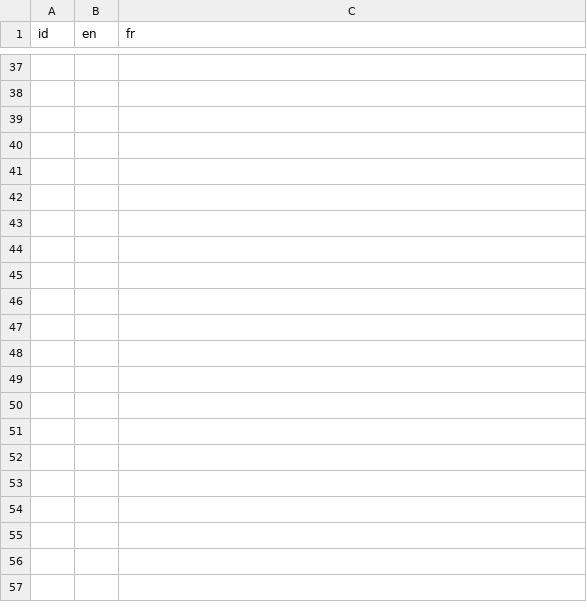
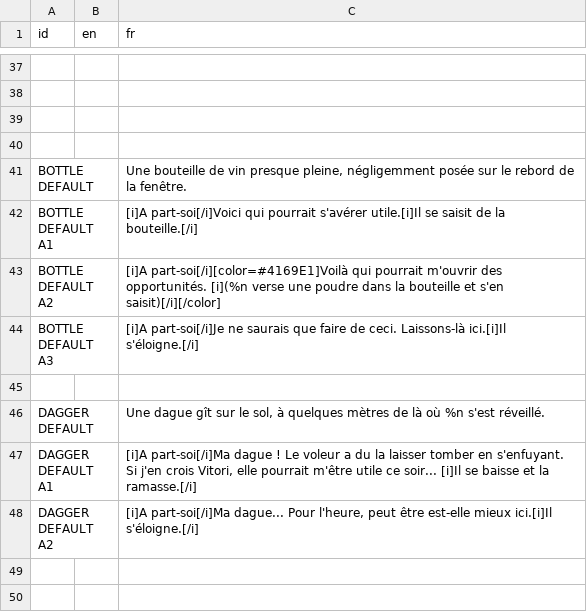
Before and after one commit to DualWielding/1GAM-November, a CSV file: Game/GeneralData/Internationalization.csv, drawn as a sheet; only a part is shown, gaps mark what is left out; the shorter side is filled out with more unchanged rows; removed rows and columns are numbered as before the commit, all else as after; the diff covers the shown part only; the diff names each change by its address in the sheet, - before the commit and + after, or states it on an @@ line.

```diff
--- a/Game/GeneralData/Internationalization.csv
+++ b/Game/GeneralData/Internationalization.csv
@@ row 297 moved to row 41: BOTTLE DEFAULT @@
@@ row 298 moved to row 42: BOTTLE DEFAULT A1 @@
@@ row 299 moved to row 43: BOTTLE DEFAULT A2 @@
@@ row 300 moved to row 44: BOTTLE DEFAULT A3 @@
-row 46: (empty)
+row 46: DAGGER DEFAULT |  | Une dague gît sur le sol, à quelques mètres de là où %n s'est réveillé.
-row 47: (empty)
+row 47: DAGGER DEFAULT A1 |  | [i]A part-soi[/i]Ma dague ! Le voleur a du la laisser tomber en s'enfuyant. Si j'en crois Vitori, elle pourrait m'être utile ce soir... [i]Il se baisse et la ramasse.[/i]
-row 48: (empty)
+row 48: DAGGER DEFAULT A2 |  | [i]A part-soi[/i]Ma dague... Pour l'heure, peut être est-elle mieux ici.[i]Il s'éloigne.[/i]
-row 45: (empty)
-row 46: (empty)
-row 47: (empty)
-row 48: (empty)
```
Also changed, not shown: 61 added rows, 18 removed rows and 4 edited cells elsewhere in this file.
